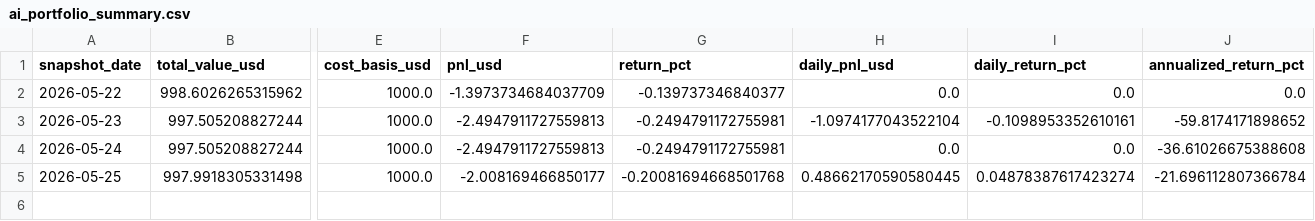
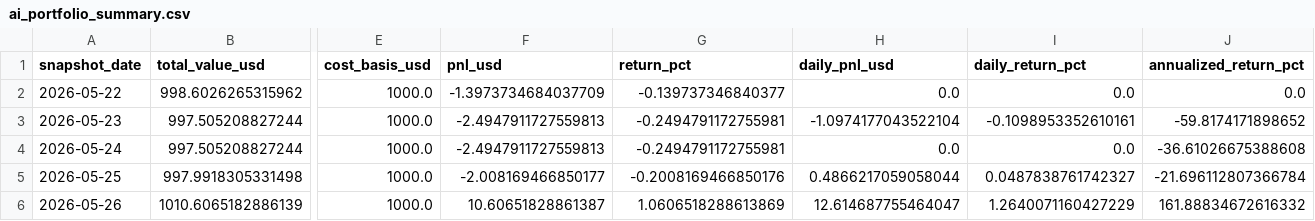
Before and after one commit to linjiw/quant-learn, a CSV file: data/portfolio/ai_portfolio_summary.csv, drawn as a sheet; only a part is shown, gaps mark what is left out; rows hold the shown columns only; the diff names each change by its address in the sheet, - before the commit and + after, or states it on an @@ line.

```diff
--- a/data/portfolio/ai_portfolio_summary.csv
+++ b/data/portfolio/ai_portfolio_summary.csv
-G5 (return_pct): -0.20081694668501768
+G5 (return_pct): -0.2008169466850176
-H5 (daily_pnl_usd): 0.48662170590580445
+H5 (daily_pnl_usd): 0.4866217059058044
-I5 (daily_return_pct): 0.04878387617423274
+I5 (daily_return_pct): 0.0487838761742327
+row 6: 2026-05-26 | 1010.6065182886139 | 1000.0 | 10.60651828861387 | 1.0606518288613869 | 12.614687755464047 | 1.2640071160427229 | 161.88834672616332
```
Also changed, not shown: data/portfolio/ai_portfolio_snapshots.csv.
